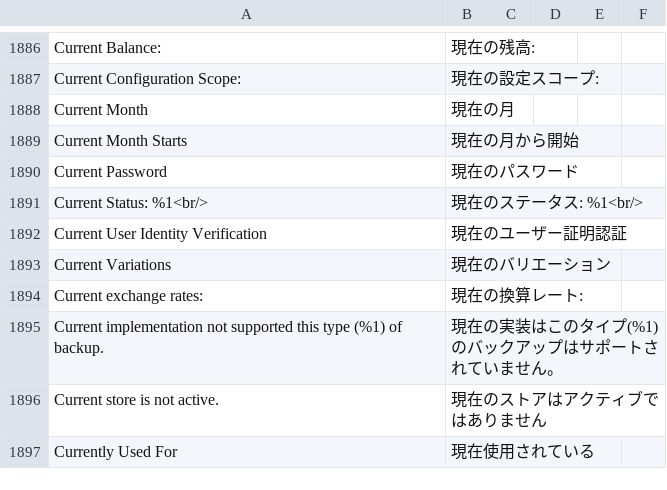
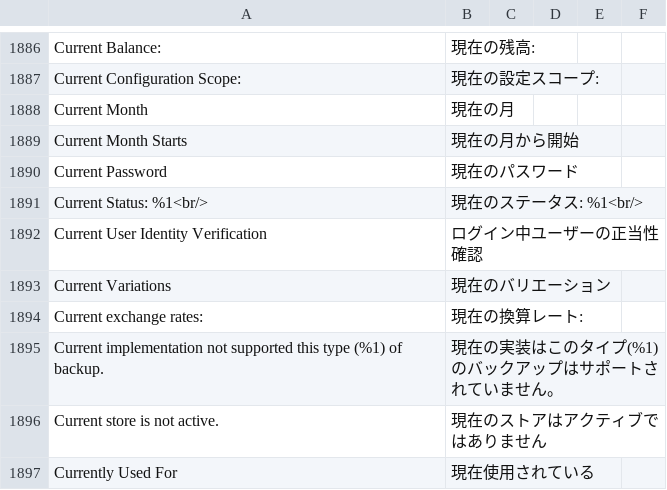
Before and after one commit to MisakiKitajima/m2-japaneselocale, a CSV file: ja_jp.csv, drawn as a sheet; only a part is shown, gaps mark what is left out; the diff names each change by its address in the sheet, - before the commit and + after, or states it on an @@ line.

```diff
--- a/ja_jp.csv
+++ b/ja_jp.csv
-B1892: 現在のユーザー証明認証
+B1892: ログイン中ユーザーの正当性確認
```
Also changed, not shown: 1 other file.
